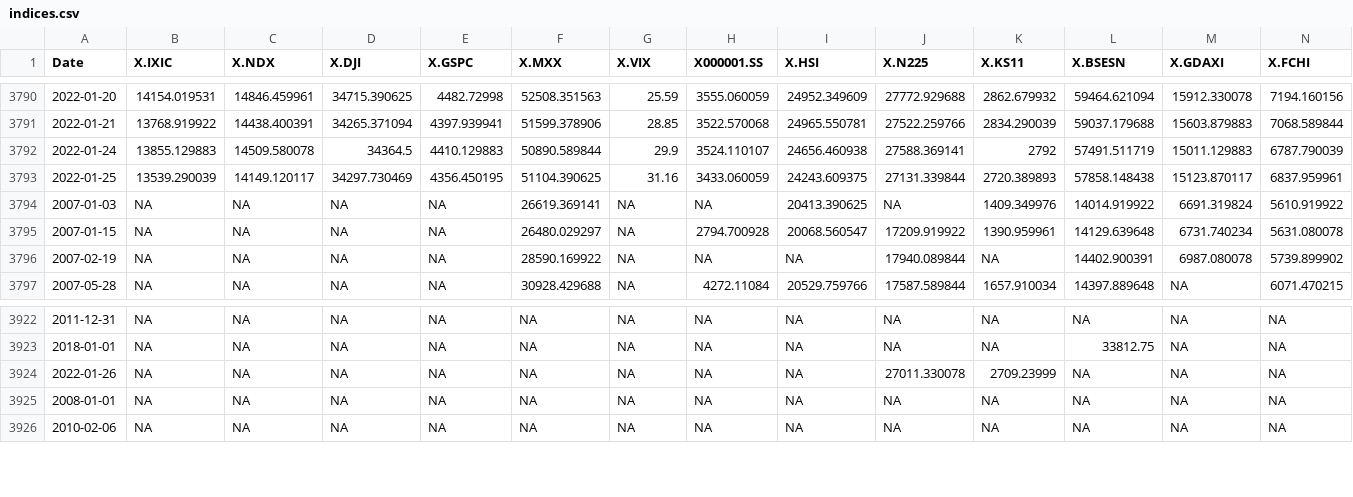
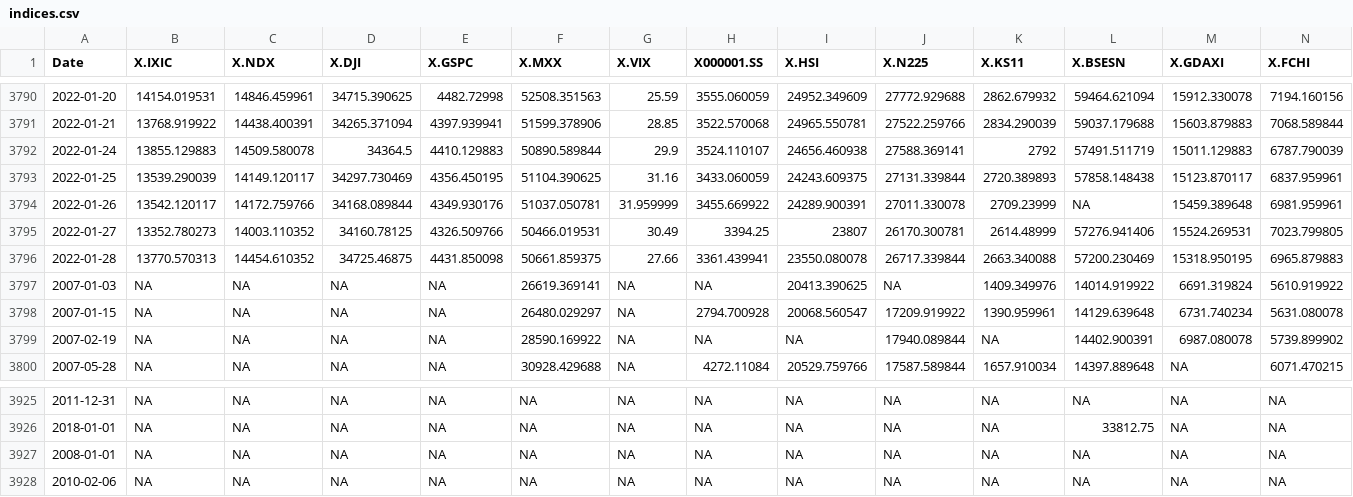
Before and after one commit to SymmetricSymplectic/AsApAnalytics, a CSV file: DATA/indices.csv, drawn as a sheet; only a part is shown, gaps mark what is left out; removed rows and columns are numbered as before the commit, all else as after; rows hold the shown columns only; the diff names each change by its address in the sheet, - before the commit and + after, or states it on an @@ line.

```diff
--- a/DATA/indices.csv
+++ b/DATA/indices.csv
+row 3794: 2022-01-26 | 13542.120117 | 14172.759766 | 34168.089844 | 4349.930176 | 51037.050781 | 31.959999 | 3455.669922 | 24289.900391 | 27011.330078 | 2709.23999 | NA | 15459.389648 | 6981.959961
+row 3795: 2022-01-27 | 13352.780273 | 14003.110352 | 34160.78125 | 4326.509766 | 50466.019531 | 30.49 | 3394.25 | 23807 | 26170.300781 | 2614.48999 | 57276.941406 | 15524.269531 | 7023.799805
+row 3796: 2022-01-28 | 13770.570313 | 14454.610352 | 34725.46875 | 4431.850098 | 50661.859375 | 27.66 | 3361.439941 | 23550.080078 | 26717.339844 | 2663.340088 | 57200.230469 | 15318.950195 | 6965.879883
-row 3924: 2022-01-26 | NA | NA | NA | NA | NA | NA | NA | NA | 27011.330078 | 2709.23999 | NA | NA | NA
```
Also changed, not shown: DATA/divisas.csv, DATA/gdp_index.csv, 13 other files.
